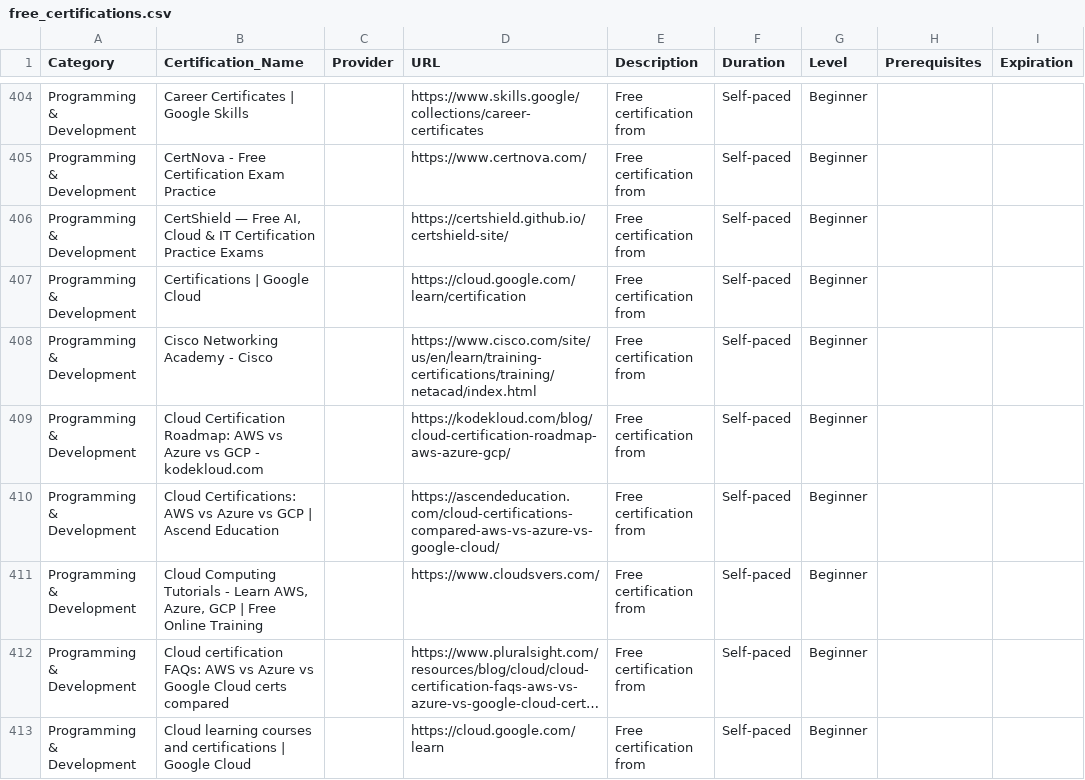
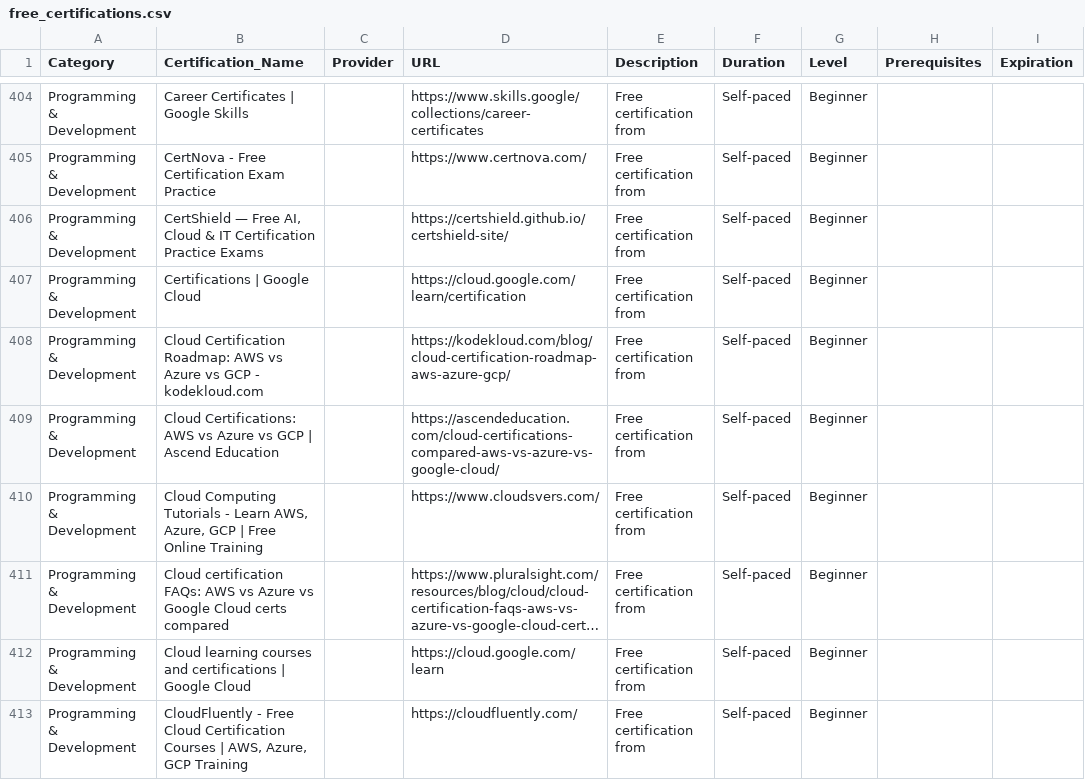
Before and after one commit to saint1415/free_certs, a CSV file: free_certifications.csv, drawn as a sheet; only a part is shown, gaps mark what is left out; the shorter side is filled out with more unchanged rows; long unchanged cells end in …; the diff names each change by its address in the sheet, - before the commit and + after, or states it on an @@ line.

```diff
--- a/free_certifications.csv
+++ b/free_certifications.csv
-row 408: Programming & Development | Cisco Networking Academy - Cisco |  | https://www.cisco.com/site/us/en/learn/training-certifications/training/netacad/index.html | Free certification from | Self-paced | Beginner
```
Also changed, not shown: 2 other files.
